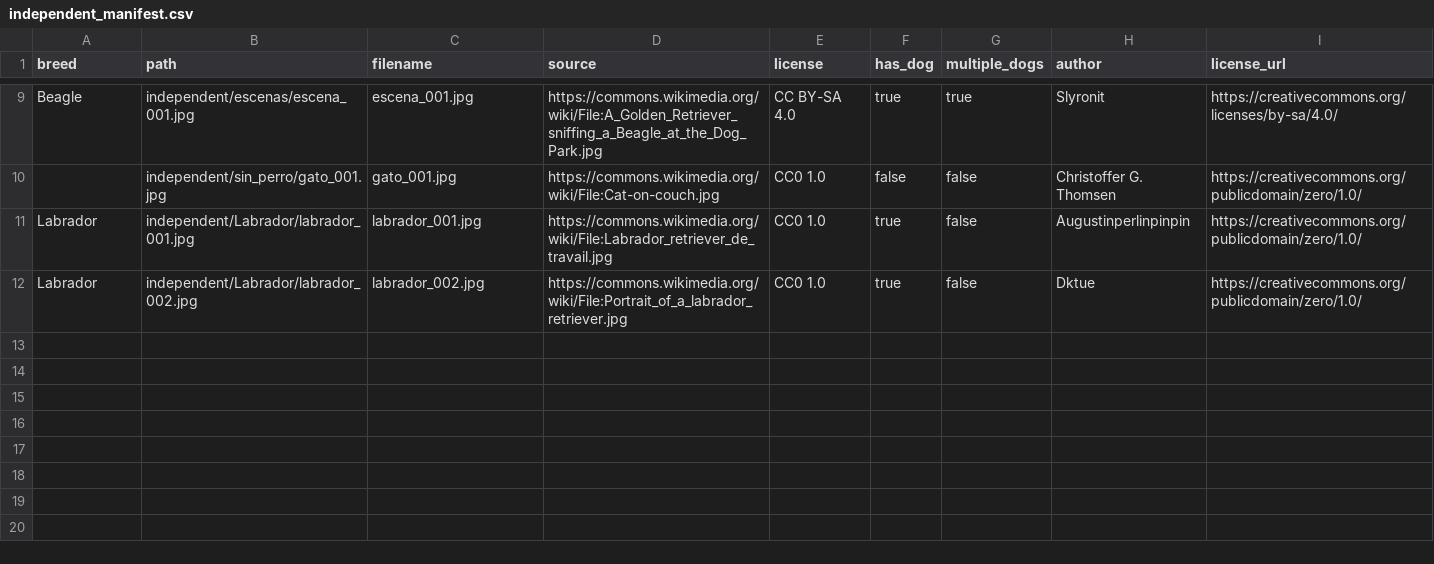
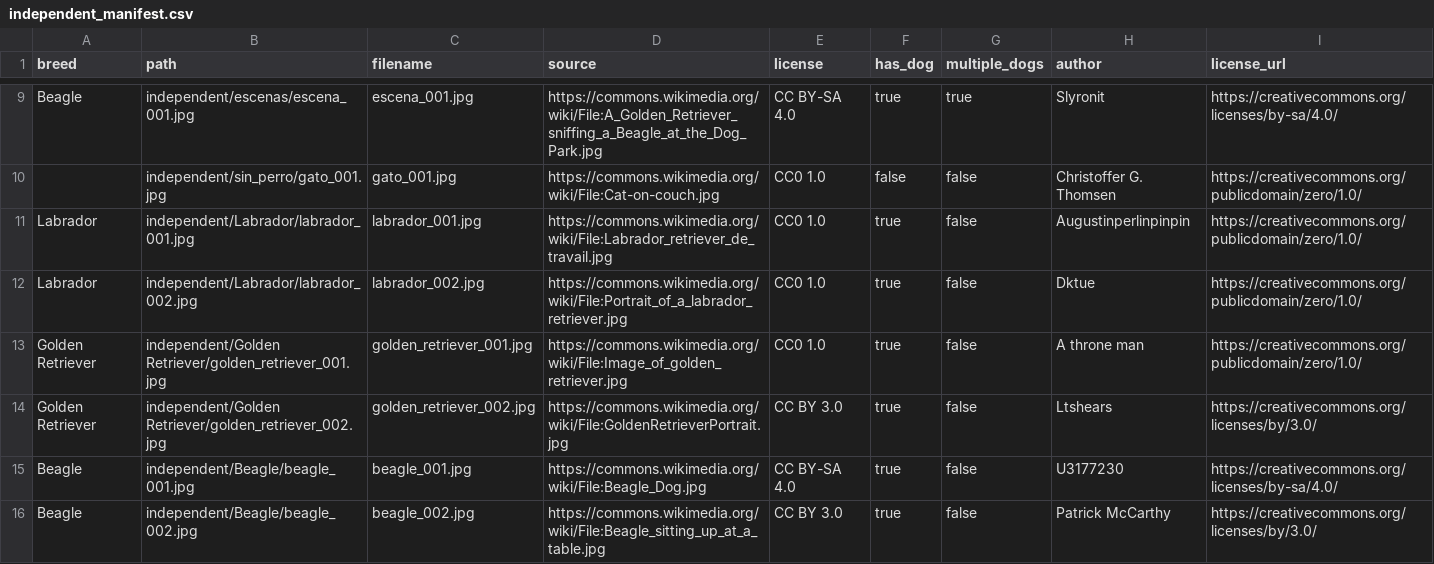
Before and after one commit to mycroftsnm/tuia-dog-recognition-app, a CSV file: splits/independent_manifest.csv, drawn as a sheet; only a part is shown, gaps mark what is left out.

Commit message:
feat(datos): agrega consultas individuales de Golden Retriever y Beagle

```diff
--- a/splits/independent_manifest.csv
+++ b/splits/independent_manifest.csv
@@ -12 +12,5 @@ Labrador,independent/Labrador/labrador_001.jpg,labrador_001.jpg,https://commons.
 Labrador,independent/Labrador/labrador_002.jpg,labrador_002.jpg,https://commons.wikimedia.org/wiki/File:Portrait_of_a_labrador_retriever.jpg,CC0 1.0,true,false,Dktue,https://creativecommons.org/publicdomain/zero/1.0/
+Golden Retriever,independent/Golden Retriever/golden_retriever_001.jpg,golden_retriever_001.jpg,https://commons.wikimedia.org/wiki/File:Image_of_golden_retriever.jpg,CC0 1.0,true,false,A throne man,https://creativecommons.org/publicdomain/zero/1.0/
+Golden Retriever,independent/Golden Retriever/golden_retriever_002.jpg,golden_retriever_002.jpg,https://commons.wikimedia.org/wiki/File:GoldenRetrieverPortrait.jpg,CC BY 3.0,true,false,Ltshears,https://creativecommons.org/licenses/by/3.0/
+Beagle,independent/Beagle/beagle_001.jpg,beagle_001.jpg,https://commons.wikimedia.org/wiki/File:Beagle_Dog.jpg,CC BY-SA 4.0,true,false,U3177230,https://creativecommons.org/licenses/by-sa/4.0/
+Beagle,independent/Beagle/beagle_002.jpg,beagle_002.jpg,https://commons.wikimedia.org/wiki/File:Beagle_sitting_up_at_a_table.jpg,CC BY 3.0,true,false,Patrick McCarthy,https://creativecommons.org/licenses/by/3.0/
```
